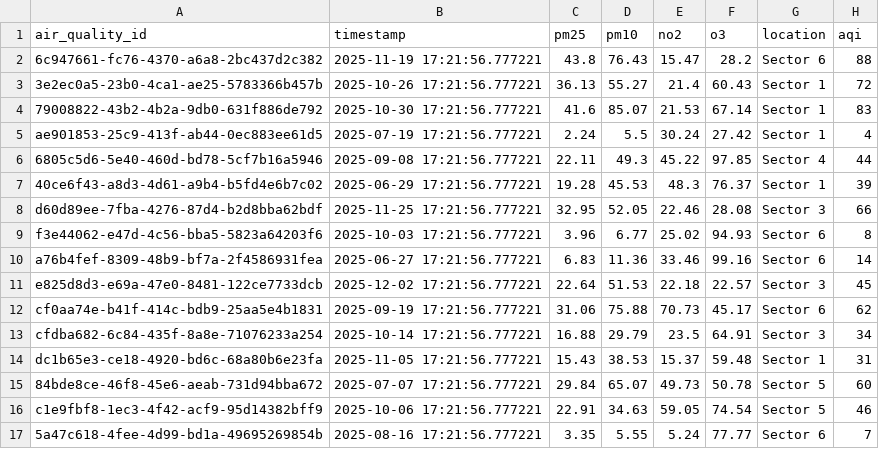
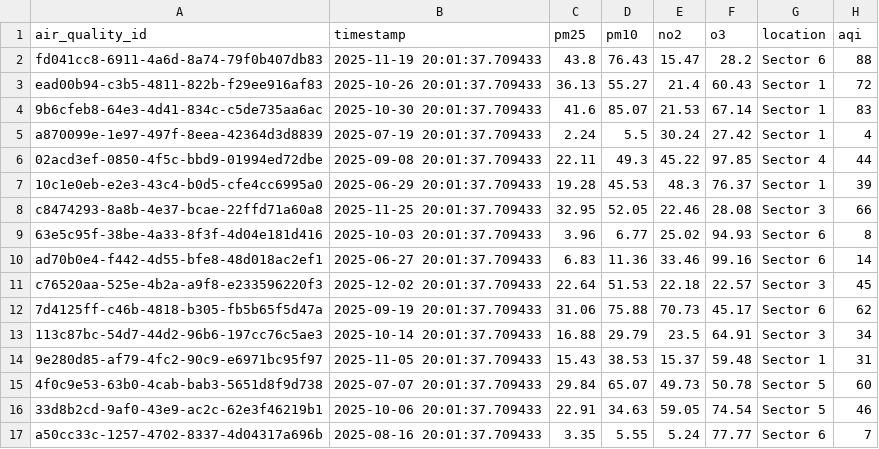
Before and after one commit to UnwiseGiraffeX86/EnviroSense, a CSV file: data/air_quality_data.csv, drawn as a sheet; only a part is shown; the diff covers the shown part only.

```diff
--- a/data/air_quality_data.csv
+++ b/data/air_quality_data.csv
@@ -1,17 +1,17 @@
 air_quality_id,timestamp,pm25,pm10,no2,o3,location,aqi
-6c947661-fc76-4370-a6a8-2bc437d2c382,2025-11-19 17:21:56.777221,43.8,76.43,15.47,28.2,Sector 6,88
-3e2ec0a5-23b0-4ca1-ae25-5783366b457b,2025-10-26 17:21:56.777221,36.13,55.27,21.4,60.43,Sector 1,72
-79008822-43b2-4b2a-9db0-631f886de792,2025-10-30 17:21:56.777221,41.6,85.07,21.53,67.14,Sector 1,83
-ae901853-25c9-413f-ab44-0ec883ee61d5,2025-07-19 17:21:56.777221,2.24,5.5,30.24,27.42,Sector 1,4
-6805c5d6-5e40-460d-bd78-5cf7b16a5946,2025-09-08 17:21:56.777221,22.11,49.3,45.22,97.85,Sector 4,44
-40ce6f43-a8d3-4d61-a9b4-b5fd4e6b7c02,2025-06-29 17:21:56.777221,19.28,45.53,48.3,76.37,Sector 1,39
-d60d89ee-7fba-4276-87d4-b2d8bba62bdf,2025-11-25 17:21:56.777221,32.95,52.05,22.46,28.08,Sector 3,66
-f3e44062-e47d-4c56-bba5-5823a64203f6,2025-10-03 17:21:56.777221,3.96,6.77,25.02,94.93,Sector 6,8
-a76b4fef-8309-48b9-bf7a-2f4586931fea,2025-06-27 17:21:56.777221,6.83,11.36,33.46,99.16,Sector 6,14
-e825d8d3-e69a-47e0-8481-122ce7733dcb,2025-12-02 17:21:56.777221,22.64,51.53,22.18,22.57,Sector 3,45
-cf0aa74e-b41f-414c-bdb9-25aa5e4b1831,2025-09-19 17:21:56.777221,31.06,75.88,70.73,45.17,Sector 6,62
-cfdba682-6c84-435f-8a8e-71076233a254,2025-10-14 17:21:56.777221,16.88,29.79,23.5,64.91,Sector 3,34
-dc1b65e3-ce18-4920-bd6c-68a80b6e23fa,2025-11-05 17:21:56.777221,15.43,38.53,15.37,59.48,Sector 1,31
-84bde8ce-46f8-45e6-aeab-731d94bba672,2025-07-07 17:21:56.777221,29.84,65.07,49.73,50.78,Sector 5,60
-c1e9fbf8-1ec3-4f42-acf9-95d14382bff9,2025-10-06 17:21:56.777221,22.91,34.63,59.05,74.54,Sector 5,46
-5a47c618-4fee-4d99-bd1a-49695269854b,2025-08-16 17:21:56.777221,3.35,5.55,5.24,77.77,Sector 6,7
+fd041cc8-6911-4a6d-8a74-79f0b407db83,2025-11-19 20:01:37.709433,43.8,76.43,15.47,28.2,Sector 6,88
+ead00b94-c3b5-4811-822b-f29ee916af83,2025-10-26 20:01:37.709433,36.13,55.27,21.4,60.43,Sector 1,72
+9b6cfeb8-64e3-4d41-834c-c5de735aa6ac,2025-10-30 20:01:37.709433,41.6,85.07,21.53,67.14,Sector 1,83
+a870099e-1e97-497f-8eea-42364d3d8839,2025-07-19 20:01:37.709433,2.24,5.5,30.24,27.42,Sector 1,4
+02acd3ef-0850-4f5c-bbd9-01994ed72dbe,2025-09-08 20:01:37.709433,22.11,49.3,45.22,97.85,Sector 4,44
+10c1e0eb-e2e3-43c4-b0d5-cfe4cc6995a0,2025-06-29 20:01:37.709433,19.28,45.53,48.3,76.37,Sector 1,39
+c8474293-8a8b-4e37-bcae-22ffd71a60a8,2025-11-25 20:01:37.709433,32.95,52.05,22.46,28.08,Sector 3,66
+63e5c95f-38be-4a33-8f3f-4d04e181d416,2025-10-03 20:01:37.709433,3.96,6.77,25.02,94.93,Sector 6,8
+ad70b0e4-f442-4d55-bfe8-48d018ac2ef1,2025-06-27 20:01:37.709433,6.83,11.36,33.46,99.16,Sector 6,14
+c76520aa-525e-4b2a-a9f8-e233596220f3,2025-12-02 20:01:37.709433,22.64,51.53,22.18,22.57,Sector 3,45
+7d4125ff-c46b-4818-b305-fb5b65f5d47a,2025-09-19 20:01:37.709433,31.06,75.88,70.73,45.17,Sector 6,62
+113c87bc-54d7-44d2-96b6-197cc76c5ae3,2025-10-14 20:01:37.709433,16.88,29.79,23.5,64.91,Sector 3,34
+9e280d85-af79-4fc2-90c9-e6971bc95f97,2025-11-05 20:01:37.709433,15.43,38.53,15.37,59.48,Sector 1,31
+4f0c9e53-63b0-4cab-bab3-5651d8f9d738,2025-07-07 20:01:37.709433,29.84,65.07,49.73,50.78,Sector 5,60
+33d8b2cd-9af0-43e9-ac2c-62e3f46219b1,2025-10-06 20:01:37.709433,22.91,34.63,59.05,74.54,Sector 5,46
+a50cc33c-1257-4702-8337-4d04317a696b,2025-08-16 20:01:37.709433,3.35,5.55,5.24,77.77,Sector 6,7
```
Also changed, not shown: 68 edited cells elsewhere in this file, data/appointments_data.csv, data/lab_results_data.csv, 6 other files.
